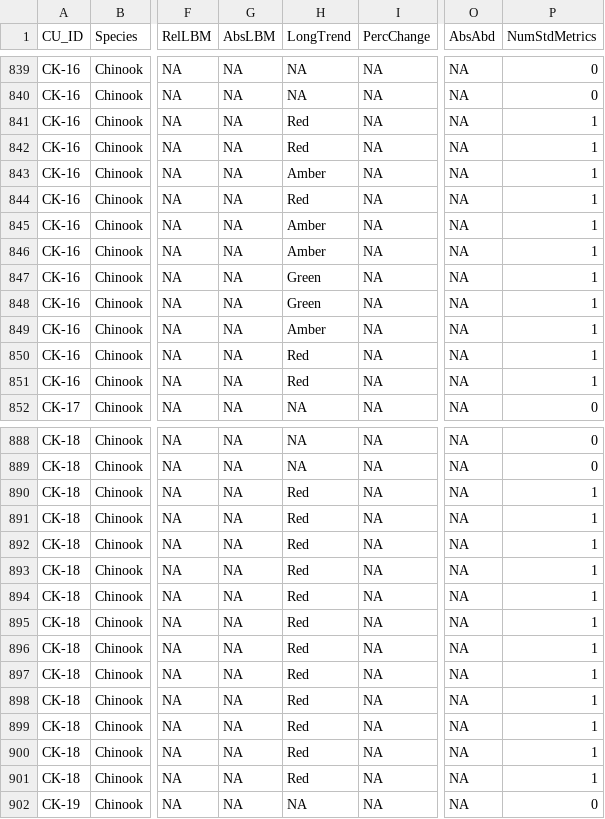
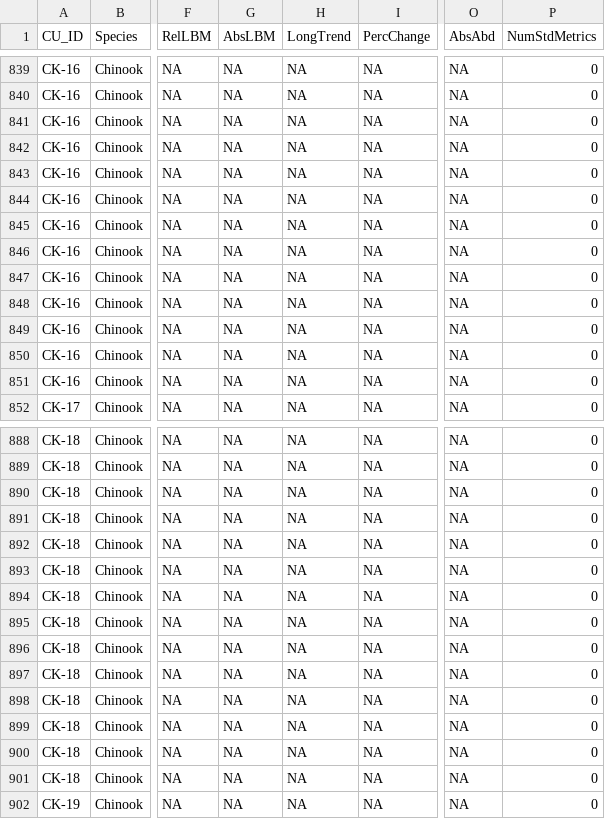
Before and after one commit to SOLV-Code/Scanner-Data-Processing, a CSV file: DATA_OUT/Retrospective_Metrics_Status.csv, drawn as a sheet; only a part is shown, gaps mark what is left out; the diff covers the shown part only; the diff names each change by its address in the sheet, - before the commit and + after, or states it on an @@ line.

```diff
--- a/DATA_OUT/Retrospective_Metrics_Status.csv
+++ b/DATA_OUT/Retrospective_Metrics_Status.csv
-H841:H842 (LongTrend): Red
+H841:H842 (LongTrend): NA
-P841:P851 (NumStdMetrics): 1
+P841:P851 (NumStdMetrics): 0
-H843 (LongTrend): Amber
+H843 (LongTrend): NA
-H844 (LongTrend): Red
+H844 (LongTrend): NA
-H845:H846 (LongTrend): Amber
+H845:H846 (LongTrend): NA
-H847:H848 (LongTrend): Green
+H847:H848 (LongTrend): NA
-H849 (LongTrend): Amber
+H849 (LongTrend): NA
-H850:H851 (LongTrend): Red
+H850:H851 (LongTrend): NA
-H890:H901 (LongTrend): Red
+H890:H901 (LongTrend): NA
-P890:P901 (NumStdMetrics): 1
+P890:P901 (NumStdMetrics): 0
```
Also changed, not shown: 58 edited cells elsewhere in this file, DATA_OUT/METRICS_FILE_BY_CU.csv, DATA_OUT/Retrospective_Metrics_Values.csv, 1 other file.
